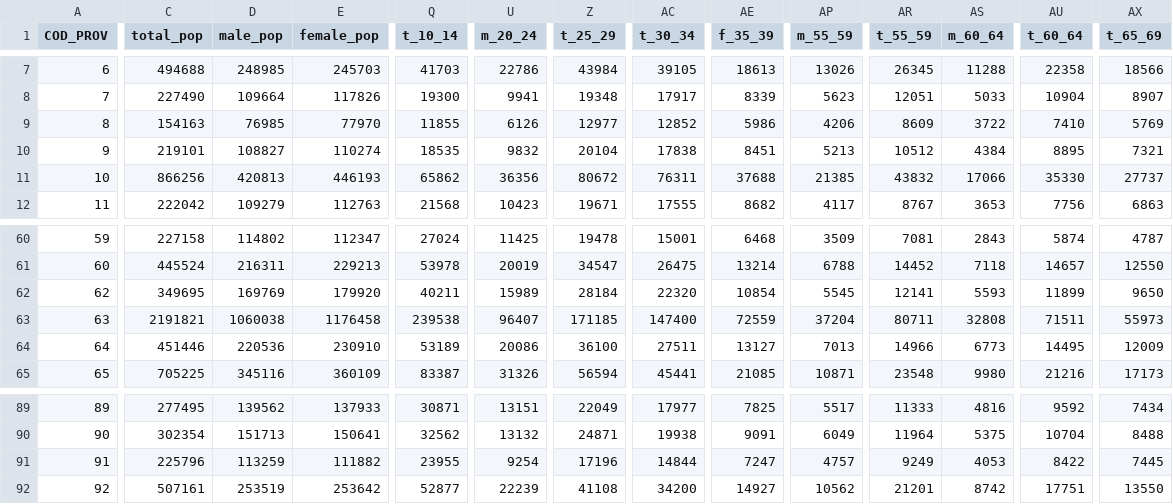
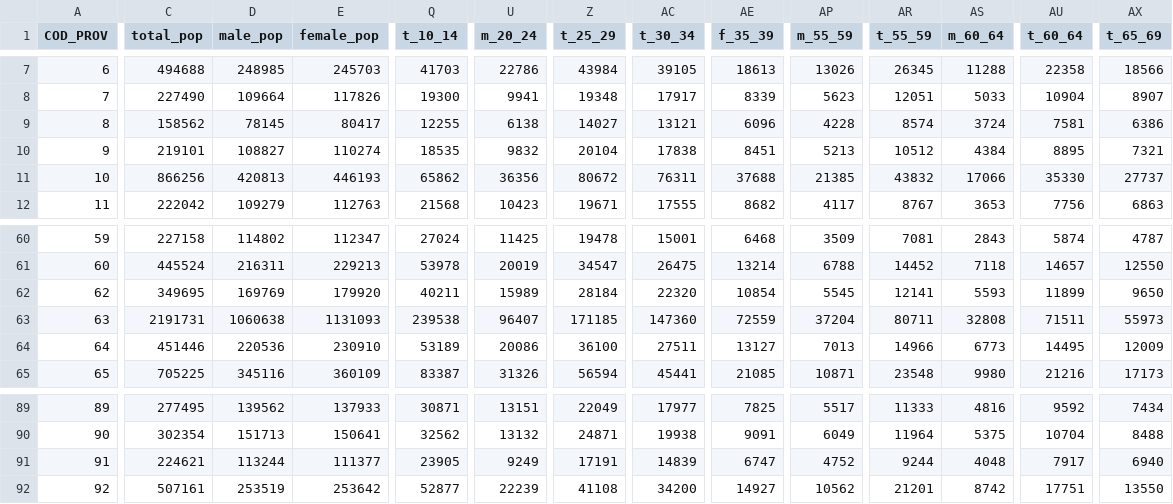
Before and after one commit to nicolabarban/demopast, a CSV file: data/census/census_1936.csv, drawn as a sheet; only a part is shown, gaps mark what is left out; the diff covers the shown part only; the diff names each change by its address in the sheet, - before the commit and + after, or states it on an @@ line.

```diff
--- a/data/census/census_1936.csv
+++ b/data/census/census_1936.csv
-C9 (total_pop): 154163
+C9 (total_pop): 158562
-D9 (male_pop): 76985
+D9 (male_pop): 78145
-E9 (female_pop): 77970
+E9 (female_pop): 80417
-Q9 (t_10_14): 11855
+Q9 (t_10_14): 12255
-U9 (m_20_24): 6126
+U9 (m_20_24): 6138
-Z9 (t_25_29): 12977
+Z9 (t_25_29): 14027
-AC9 (t_30_34): 12852
+AC9 (t_30_34): 13121
-AE9 (f_35_39): 5986
+AE9 (f_35_39): 6096
-AP9 (m_55_59): 4206
+AP9 (m_55_59): 4228
-AR9 (t_55_59): 8609
+AR9 (t_55_59): 8574
-AS9 (m_60_64): 3722
+AS9 (m_60_64): 3724
-AU9 (t_60_64): 7410
+AU9 (t_60_64): 7581
-AX9 (t_65_69): 5769
+AX9 (t_65_69): 6386
-C63 (total_pop): 2191821
+C63 (total_pop): 2191731
-D63 (male_pop): 1060038
+D63 (male_pop): 1060638
-E63 (female_pop): 1176458
+E63 (female_pop): 1131093
-AC63 (t_30_34): 147400
+AC63 (t_30_34): 147360
-C91 (total_pop): 225796
+C91 (total_pop): 224621
-D91 (male_pop): 113259
+D91 (male_pop): 113244
-E91 (female_pop): 111882
+E91 (female_pop): 111377
-Q91 (t_10_14): 23955
+Q91 (t_10_14): 23905
-U91 (m_20_24): 9254
+U91 (m_20_24): 9249
-Z91 (t_25_29): 17196
+Z91 (t_25_29): 17191
-AC91 (t_30_34): 14844
+AC91 (t_30_34): 14839
-AE91 (f_35_39): 7247
+AE91 (f_35_39): 6747
-AP91 (m_55_59): 4757
+AP91 (m_55_59): 4752
-AR91 (t_55_59): 9249
+AR91 (t_55_59): 9244
-AS91 (m_60_64): 4053
+AS91 (m_60_64): 4048
-AU91 (t_60_64): 8422
+AU91 (t_60_64): 7917
-AX91 (t_65_69): 7445
+AX91 (t_65_69): 6940
```
Also changed, not shown: 46 edited cells elsewhere in this file, data/census/census_1871.csv, docs/qc_flags_census.csv, 3 other files.
